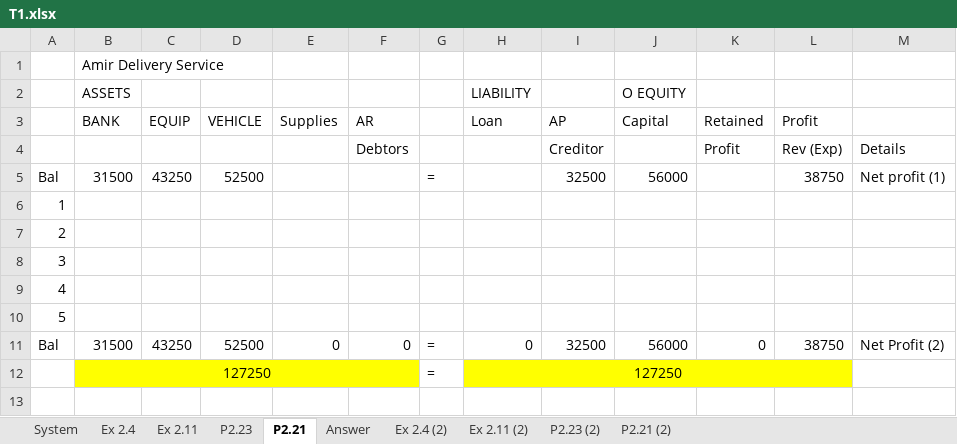
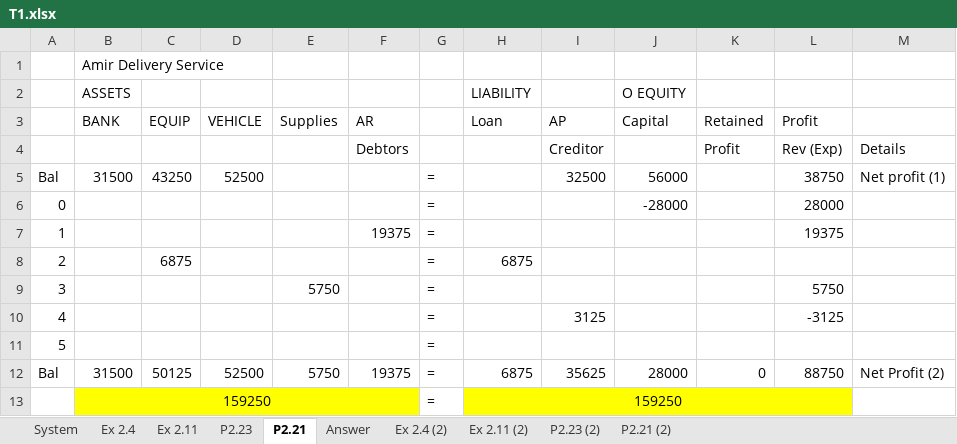
Before and after one commit to josephkohhh/SIM-UOW-Mods, an Excel workbook: ACCY122/Tutorial/T01/T1.xlsx, sheet P2.21, drawn as a sheet; values as stored, in another font and other column widths than the file's, no borders; charts and pictures not drawn; removed rows and columns are numbered as before the commit, all else as after; the diff names each change by its address in the sheet, - before the commit and + after, or states it on an @@ line.

```diff
--- a/ACCY122/Tutorial/T01/T1.xlsx (sheet P2.21)
+++ b/ACCY122/Tutorial/T01/T1.xlsx (sheet P2.21)
@@ column A renumbered between rows 6 and 10 @@
-G6:G10: (empty)
+G6:G10: =
-J6 (O EQUITY): (empty)
+J6 (O EQUITY): -28000
-L6: (empty)
+L6: 28000
-F7: (empty)
+F7: 19375
-L7: (empty)
+L7: 19375
-C8: (empty)
+C8: 6875
-H8 (LIABILITY): (empty)
+H8 (LIABILITY): 6875
-E9: (empty)
+E9: 5750
-L9: (empty)
+L9: 5750
-I10: (empty)
+I10: 3125
-L10: (empty)
+L10: -3125
+row 11: 5 |  |  |  |  |  | =
-C12: 43250
+C12: 50125
-E12: 0
+E12: 5750
-F12: 0
+F12: 19375
-H12 (LIABILITY): 0
+H12 (LIABILITY): 6875
-I12: 32500
+I12: 35625
-J12 (O EQUITY): 56000
+J12 (O EQUITY): 28000
-L12: 38750
+L12: 88750
-row 12:  | 127250 |  |  |  |  | = | 127250
+row 13:  | 159250 |  |  |  |  | = | 159250
```
Also changed, not shown: sheet P2.23, sheet Ex 2.11, formulas that keep their value, charts or pictures, 5 other files.
